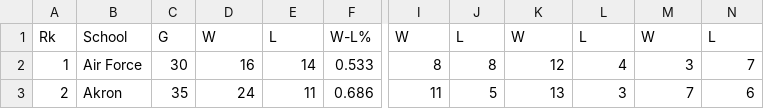
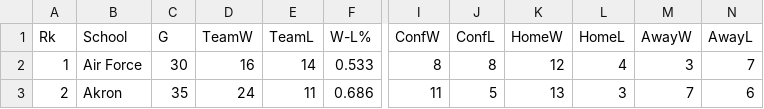
Before and after one commit to heyjessi/three_pointers, a CSV file: data/teams0708.csv, drawn as a sheet; only a part is shown, gaps mark what is left out; the diff names each change by its address in the sheet, - before the commit and + after, or states it on an @@ line.

Commit message:
update column names

```diff
--- a/data/teams0708.csv
+++ b/data/teams0708.csv
-D1: W
+D1: TeamW
-E1: L
+E1: TeamL
-I1: W
+I1: ConfW
-J1: L
+J1: ConfL
-K1: W
+K1: HomeW
-L1: L
+L1: HomeL
-M1: W
+M1: AwayW
-N1: L
+N1: AwayL
```
Also changed, not shown: data/teams1819.csv.
